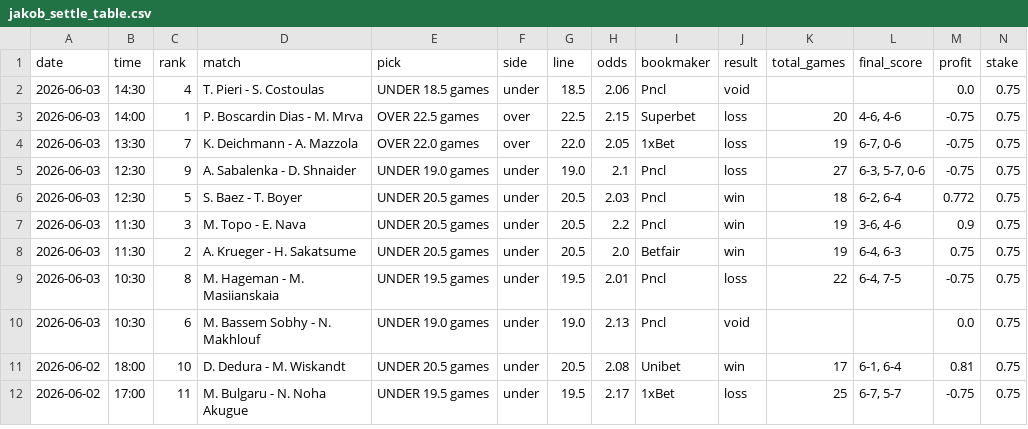
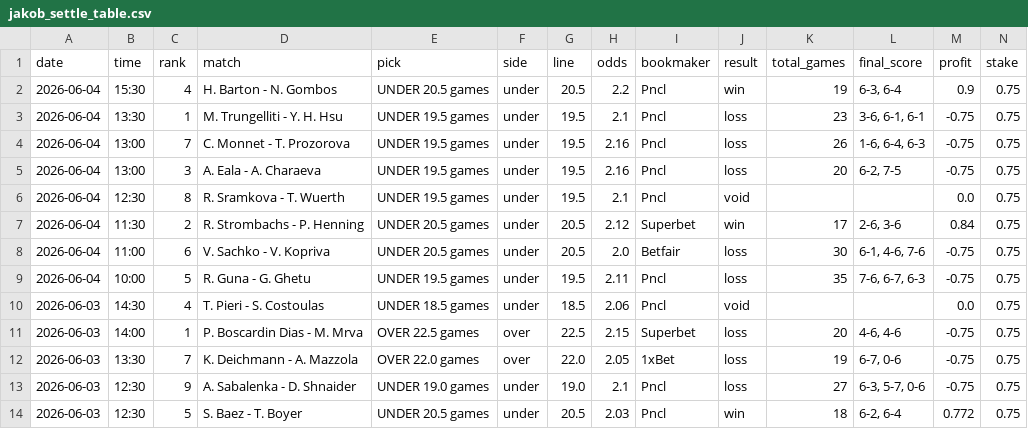
Before and after one commit to jakobm121/Ai, a CSV file: data/jakob_settle_table.csv, drawn as a sheet; only a part is shown; the shorter side is filled out with more unchanged rows; rows hold the shown columns only; the diff names each change by its address in the sheet, - before the commit and + after, or states it on an @@ line.

```diff
--- a/data/jakob_settle_table.csv
+++ b/data/jakob_settle_table.csv
+row 2: 2026-06-04 | 15:30 | 4 | H. Barton - N. Gombos | UNDER 20.5 games | under | 20.5 | 2.2 | Pncl | win | 19 | 6-3, 6-4 | 0.9 | 0.75
+row 3: 2026-06-04 | 13:30 | 1 | M. Trungelliti - Y. H. Hsu | UNDER 19.5 games | under | 19.5 | 2.1 | Pncl | loss | 23 | 3-6, 6-1, 6-1 | -0.75 | 0.75
+row 4: 2026-06-04 | 13:00 | 7 | C. Monnet - T. Prozorova | UNDER 19.5 games | under | 19.5 | 2.16 | Pncl | loss | 26 | 1-6, 6-4, 6-3 | -0.75 | 0.75
+row 5: 2026-06-04 | 13:00 | 3 | A. Eala - A. Charaeva | UNDER 19.5 games | under | 19.5 | 2.16 | Pncl | loss | 20 | 6-2, 7-5 | -0.75 | 0.75
+row 6: 2026-06-04 | 12:30 | 8 | R. Sramkova - T. Wuerth | UNDER 19.5 games | under | 19.5 | 2.1 | Pncl | void |  |  | 0.0 | 0.75
+row 7: 2026-06-04 | 11:30 | 2 | R. Strombachs - P. Henning | UNDER 20.5 games | under | 20.5 | 2.12 | Superbet | win | 17 | 2-6, 3-6 | 0.84 | 0.75
+row 8: 2026-06-04 | 11:00 | 6 | V. Sachko - V. Kopriva | UNDER 20.5 games | under | 20.5 | 2.0 | Betfair | loss | 30 | 6-1, 4-6, 7-6 | -0.75 | 0.75
+row 9: 2026-06-04 | 10:00 | 5 | R. Guna - G. Ghetu | UNDER 19.5 games | under | 19.5 | 2.11 | Pncl | loss | 35 | 7-6, 6-7, 6-3 | -0.75 | 0.75
```
Also changed, not shown: 19 other files.
